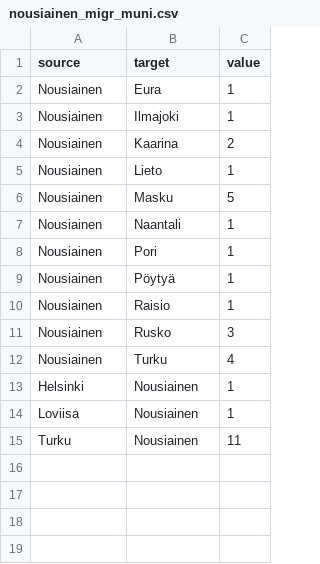
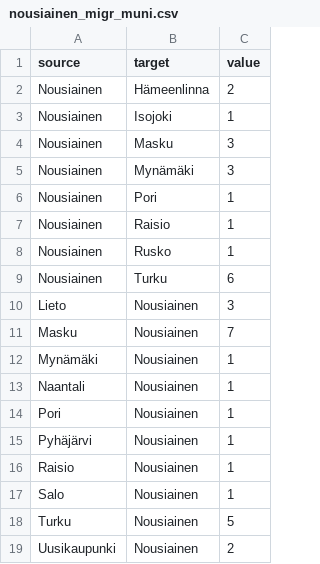
Before and after one commit to Kangasalakehitys/nousiainen, a CSV file: data/nousiainen_migr_muni.csv, drawn as a sheet.

```diff
--- a/data/nousiainen_migr_muni.csv
+++ b/data/nousiainen_migr_muni.csv
@@ -1,15 +1,19 @@
 "source","target","value"
-"Nousiainen","Eura",1
-"Nousiainen","Ilmajoki",1
-"Nousiainen","Kaarina",2
-"Nousiainen","Lieto",1
-"Nousiainen","Masku",5
-"Nousiainen","Naantali",1
+"Nousiainen","Hämeenlinna",2
+"Nousiainen","Isojoki",1
+"Nousiainen","Masku",3
+"Nousiainen","Mynämäki",3
 "Nousiainen","Pori",1
-"Nousiainen","Pöytyä",1
 "Nousiainen","Raisio",1
-"Nousiainen","Rusko",3
-"Nousiainen","Turku",4
-"Helsinki","Nousiainen",1
-"Loviisa","Nousiainen",1
-"Turku","Nousiainen",11
+"Nousiainen","Rusko",1
+"Nousiainen","Turku",6
+"Lieto","Nousiainen",3
+"Masku","Nousiainen",7
+"Mynämäki","Nousiainen",1
+"Naantali","Nousiainen",1
+"Pori","Nousiainen",1
+"Pyhäjärvi","Nousiainen",1
+"Raisio","Nousiainen",1
+"Salo","Nousiainen",1
+"Turku","Nousiainen",5
+"Uusikaupunki","Nousiainen",2
```
Also changed, not shown: data/nousiainen_migr_betw_muni_map.csv, data/nousiainen_population_map.csv, 13 other files.
